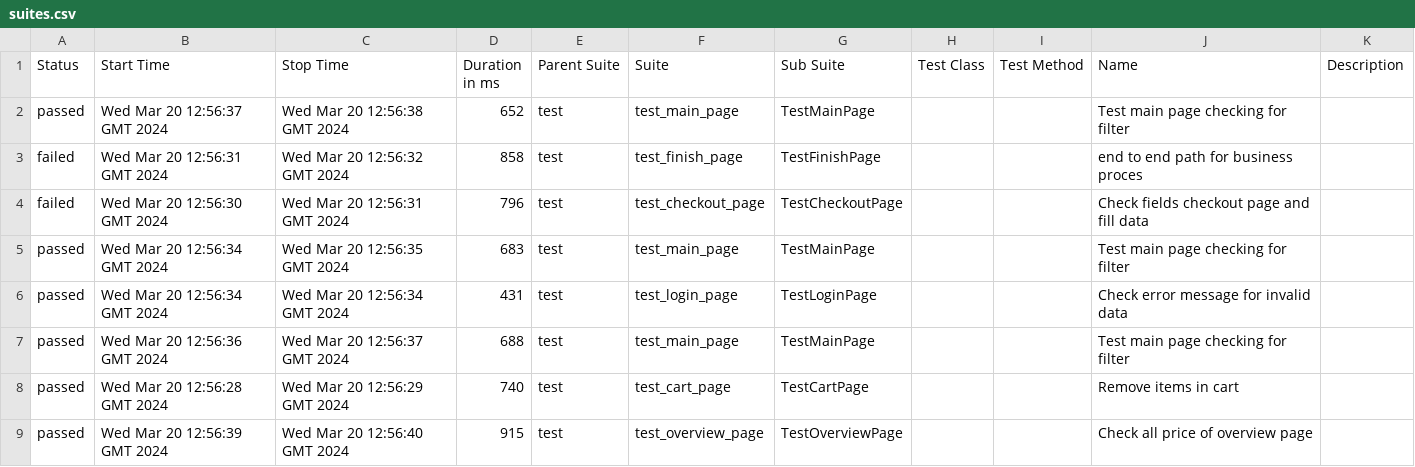
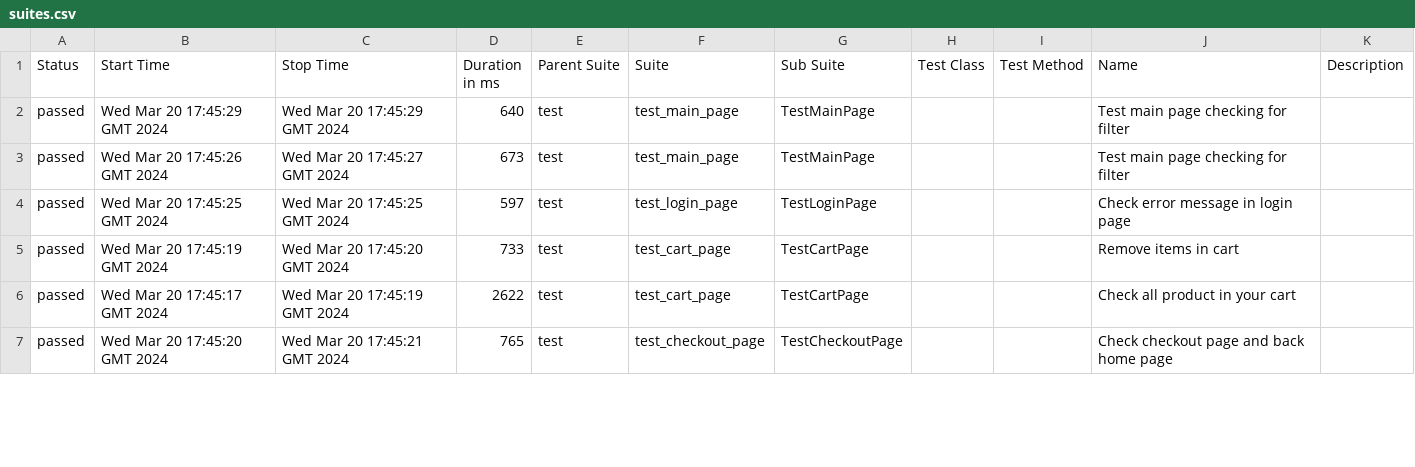
Before and after one commit to vladimirqw1221/test_ui, a CSV file: data/suites.csv, drawn as a sheet; only a part is shown; the diff covers the shown part only.

Commit message:
Deploying to gh-pages from @ vladimirqw1221/test_ui@06a11e8fb73c616108f2de91778b48f45f1eaa72 🚀

```diff
--- a/data/suites.csv
+++ b/data/suites.csv
@@ -1,9 +1,7 @@
 "Status","Start Time","Stop Time","Duration in ms","Parent Suite","Suite","Sub Suite","Test Class","Test Method","Name","Description"
-"passed","Wed Mar 20 12:56:37 GMT 2024","Wed Mar 20 12:56:38 GMT 2024","652","test","test_main_page","TestMainPage","","","Test main page checking for filter",""
-"failed","Wed Mar 20 12:56:31 GMT 2024","Wed Mar 20 12:56:32 GMT 2024","858","test","test_finish_page","TestFinishPage","","","end to end path for business proces",""
-"failed","Wed Mar 20 12:56:30 GMT 2024","Wed Mar 20 12:56:31 GMT 2024","796","test","test_checkout_page","TestCheckoutPage","","","Check fields checkout page and fill data",""
-"passed","Wed Mar 20 12:56:34 GMT 2024","Wed Mar 20 12:56:35 GMT 2024","683","test","test_main_page","TestMainPage","","","Test main page checking for filter",""
-"passed","Wed Mar 20 12:56:34 GMT 2024","Wed Mar 20 12:56:34 GMT 2024","431","test","test_login_page","TestLoginPage","","","Check error message for invalid data",""
-"passed","Wed Mar 20 12:56:36 GMT 2024","Wed Mar 20 12:56:37 GMT 2024","688","test","test_main_page","TestMainPage","","","Test main page checking for filter",""
-"passed","Wed Mar 20 12:56:28 GMT 2024","Wed Mar 20 12:56:29 GMT 2024","740","test","test_cart_page","TestCartPage","","","Remove items in cart",""
-"passed","Wed Mar 20 12:56:39 GMT 2024","Wed Mar 20 12:56:40 GMT 2024","915","test","test_overview_page","TestOverviewPage","","","Check all price of  overview page",""
+"passed","Wed Mar 20 17:45:29 GMT 2024","Wed Mar 20 17:45:29 GMT 2024","640","test","test_main_page","TestMainPage","","","Test main page checking for filter",""
+"passed","Wed Mar 20 17:45:26 GMT 2024","Wed Mar 20 17:45:27 GMT 2024","673","test","test_main_page","TestMainPage","","","Test main page checking for filter",""
+"passed","Wed Mar 20 17:45:25 GMT 2024","Wed Mar 20 17:45:25 GMT 2024","597","test","test_login_page","TestLoginPage","","","Check error message in login page",""
+"passed","Wed Mar 20 17:45:19 GMT 2024","Wed Mar 20 17:45:20 GMT 2024","733","test","test_cart_page","TestCartPage","","","Remove items in cart",""
+"passed","Wed Mar 20 17:45:17 GMT 2024","Wed Mar 20 17:45:19 GMT 2024","2622","test","test_cart_page","TestCartPage","","","Check all product in your cart",""
+"passed","Wed Mar 20 17:45:20 GMT 2024","Wed Mar 20 17:45:21 GMT 2024","765","test","test_checkout_page","TestCheckoutPage","","","Check checkout page and back home page",""
```
Also changed, not shown: 2 added rows and 30 edited cells elsewhere in this file, data/behaviors.csv, 41 other files.
